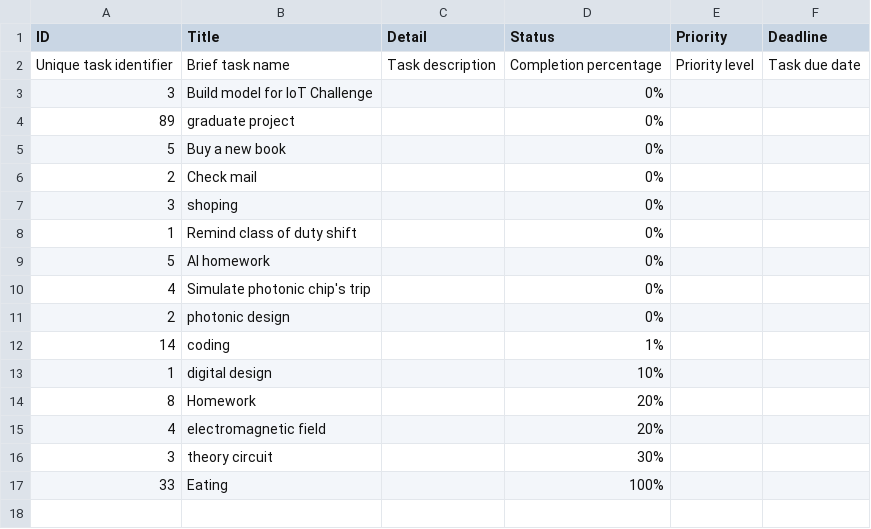
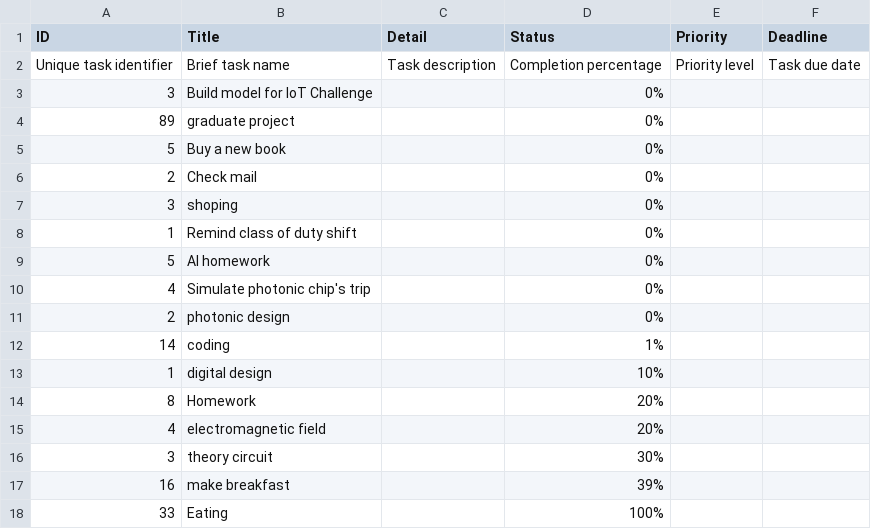
Before and after one commit to Cheesenguyen/edabk_lab_project2, a CSV file: docs/task.csv, drawn as a sheet.

Commit message:
add 16th task

```diff
--- a/docs/task.csv
+++ b/docs/task.csv
@@ -16,2 +16,3 @@ ID,Title,Detail,Status,Priority,Deadline
 3,"theory circuit ","",30%,"",""
+16,"make breakfast","",39%,"",""
 33,"Eating","",100%,"",""
```
